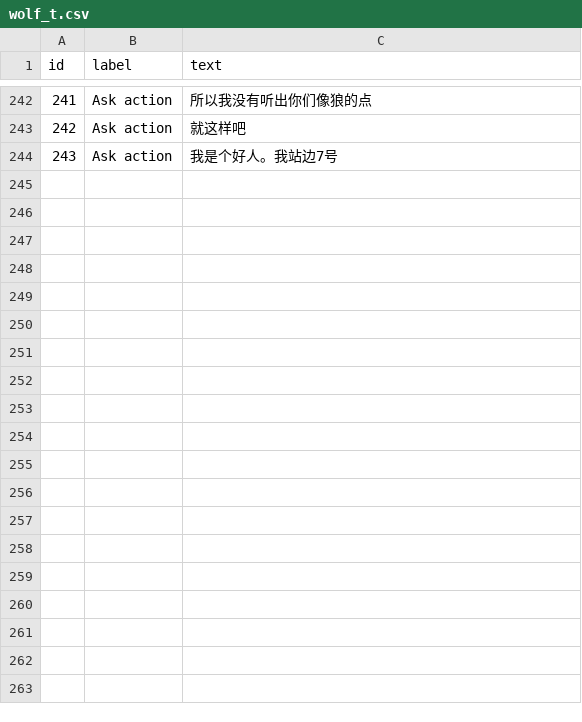
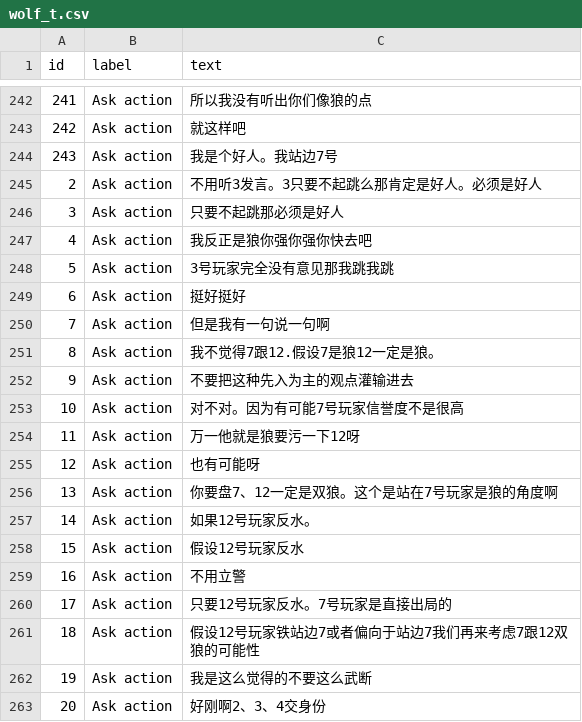
Before and after one commit to ZhangLe59151/goginBE, a CSV file: wolf_t.csv, drawn as a sheet; only a part is shown, gaps mark what is left out; the diff covers the shown part only; the diff names each change by its address in the sheet, - before the commit and + after, or states it on an @@ line.

Commit message:
Update wolf_t.csv

```diff
--- a/wolf_t.csv
+++ b/wolf_t.csv
+row 245: 2 | Ask action | 不用听3发言。3只要不起跳么那肯定是好人。必须是好人
+row 246: 3 | Ask action | 只要不起跳那必须是好人
+row 247: 4 | Ask action | 我反正是狼你强你强你快去吧
+row 248: 5 | Ask action | 3号玩家完全没有意见那我跳我跳
+row 249: 6 | Ask action | 挺好挺好
+row 250: 7 | Ask action | 但是我有一句说一句啊
+row 251: 8 | Ask action | 我不觉得7跟12.假设7是狼12一定是狼。
+row 252: 9 | Ask action | 不要把这种先入为主的观点灌输进去
+row 253: 10 | Ask action | 对不对。因为有可能7号玩家信誉度不是很高
+row 254: 11 | Ask action | 万一他就是狼要污一下12呀
+row 255: 12 | Ask action | 也有可能呀
+row 256: 13 | Ask action | 你要盘7、12一定是双狼。这个是站在7号玩家是狼的角度啊
+row 257: 14 | Ask action | 如果12号玩家反水。
+row 258: 15 | Ask action | 假设12号玩家反水
+row 259: 16 | Ask action | 不用立警
+row 260: 17 | Ask action | 只要12号玩家反水。7号玩家是直接出局的
+row 261: 18 | Ask action | 假设12号玩家铁站边7或者偏向于站边7我们再来考虑7跟12双狼的可能性
+row 262: 19 | Ask action | 我是这么觉得的不要这么武断
+row 263: 20 | Ask action | 好刚啊2、3、4交身份
```
Also changed, not shown: 38 added rows elsewhere in this file.
